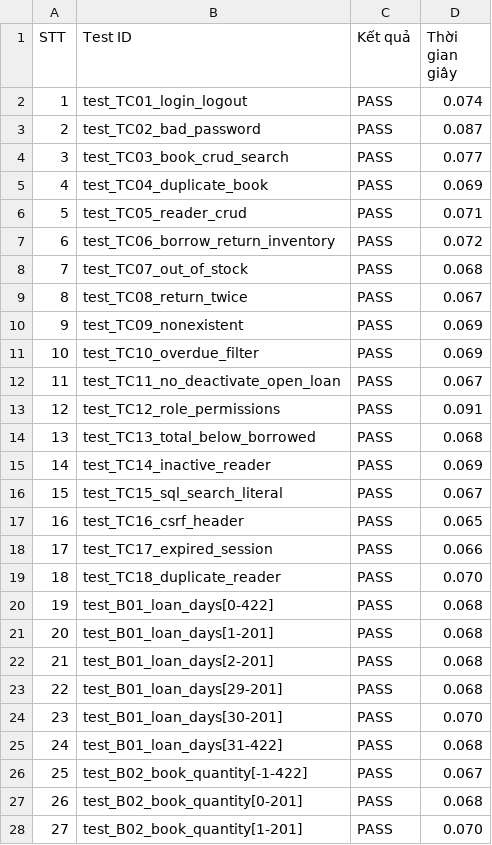
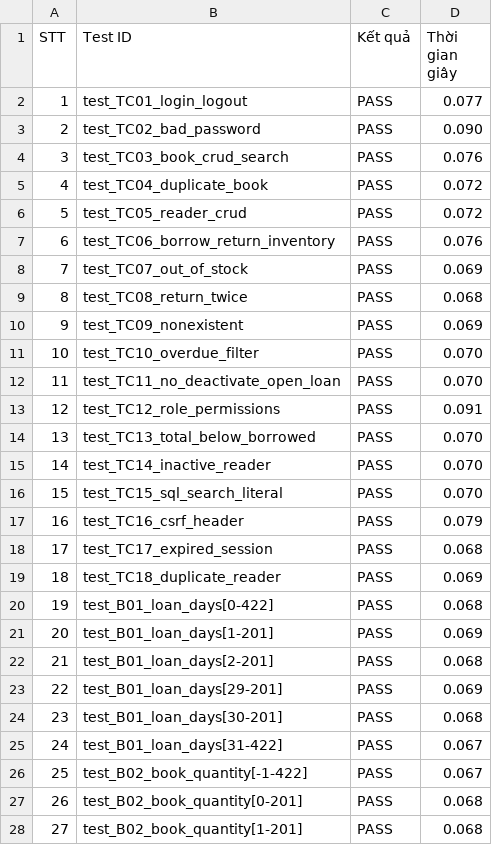
Before and after one commit to khoiln218/ThuVienMini, a CSV file: docs/ket_qua_kiem_thu.csv, drawn as a sheet; only a part is shown; the diff covers the shown part only; the diff names each change by its address in the sheet, - before the commit and + after, or states it on an @@ line.

```diff
--- a/docs/ket_qua_kiem_thu.csv
+++ b/docs/ket_qua_kiem_thu.csv
-D2 (Thời gian giây): 0.074
+D2 (Thời gian giây): 0.077
-D3 (Thời gian giây): 0.087
+D3 (Thời gian giây): 0.090
-D4 (Thời gian giây): 0.077
+D4 (Thời gian giây): 0.076
-D5 (Thời gian giây): 0.069
+D5 (Thời gian giây): 0.072
-D6 (Thời gian giây): 0.071
+D6 (Thời gian giây): 0.072
-D7 (Thời gian giây): 0.072
+D7 (Thời gian giây): 0.076
-D8 (Thời gian giây): 0.068
+D8 (Thời gian giây): 0.069
-D9 (Thời gian giây): 0.067
+D9 (Thời gian giây): 0.068
-D11 (Thời gian giây): 0.069
+D11 (Thời gian giây): 0.070
-D12 (Thời gian giây): 0.067
+D12 (Thời gian giây): 0.070
-D14 (Thời gian giây): 0.068
+D14 (Thời gian giây): 0.070
-D15 (Thời gian giây): 0.069
+D15 (Thời gian giây): 0.070
-D16 (Thời gian giây): 0.067
+D16 (Thời gian giây): 0.070
-D17 (Thời gian giây): 0.065
+D17 (Thời gian giây): 0.079
-D18 (Thời gian giây): 0.066
+D18 (Thời gian giây): 0.068
-D19 (Thời gian giây): 0.070
+D19 (Thời gian giây): 0.069
-D21 (Thời gian giây): 0.068
+D21 (Thời gian giây): 0.069
-D23 (Thời gian giây): 0.068
+D23 (Thời gian giây): 0.069
-D24 (Thời gian giây): 0.070
+D24 (Thời gian giây): 0.068
-D25 (Thời gian giây): 0.068
+D25 (Thời gian giây): 0.067
-D28 (Thời gian giây): 0.070
+D28 (Thời gian giây): 0.068
```
Also changed, not shown: 1 added row, 32 edited cells and row numbers in column A elsewhere in this file, 15 other files.
